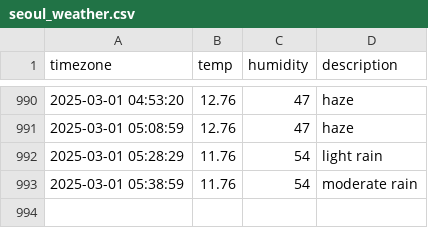
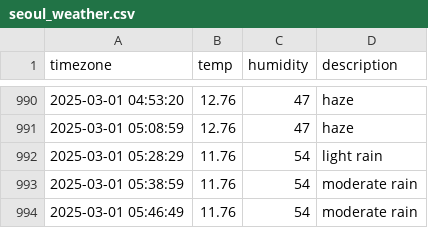
Before and after one commit to ssb0502/seoul_weather, a CSV file: seoul_weather.csv, drawn as a sheet; only a part is shown, gaps mark what is left out; the diff names each change by its address in the sheet, - before the commit and + after, or states it on an @@ line.

```diff
--- a/seoul_weather.csv
+++ b/seoul_weather.csv
+row 994: 2025-03-01 05:46:49 | 11.76 | 54 | moderate rain
```
